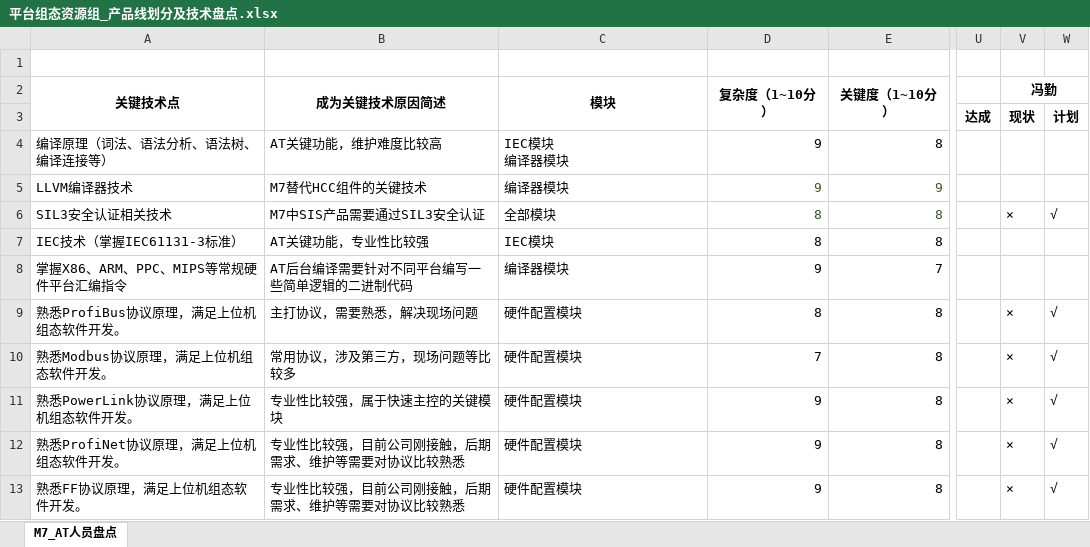
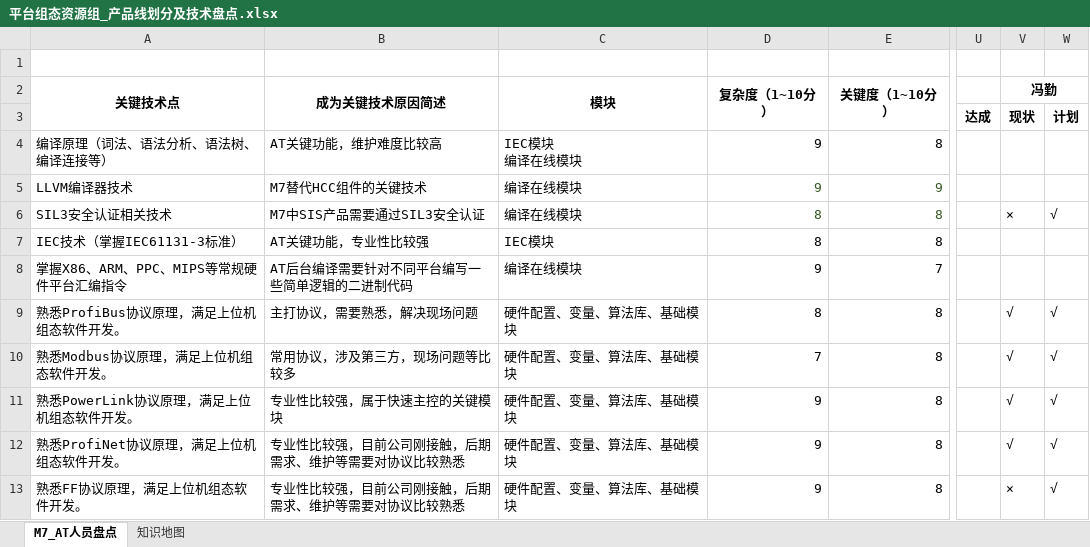
Before and after one commit to mummily/Hollysys, an Excel workbook: 7. 软件设计部/人员技术盘点/平台组态资源组_产品线划分及技术盘点.xlsx, sheet M7_AT人员盘点, drawn as a sheet; only a part is shown, gaps mark what is left out; values as stored, in another font and other column widths than the file's, no borders; ↵ is a line break in a cell; the diff covers the shown part only; the diff names each change by its address in the sheet, - before the commit and + after, or states it on an @@ line.

```diff
--- a/7. 软件设计部/人员技术盘点/平台组态资源组_产品线划分及技术盘点.xlsx (sheet M7_AT人员盘点)
+++ b/7. 软件设计部/人员技术盘点/平台组态资源组_产品线划分及技术盘点.xlsx (sheet M7_AT人员盘点)
+sheet tab: 知识地图
-C4 (模块): IEC模块 ↵ 编译器模块
+C4 (模块): IEC模块 ↵ 编译在线模块
-C5 (模块): 编译器模块
+C5 (模块): 编译在线模块
-C6 (模块): 全部模块
+C6 (模块): 编译在线模块
-C8 (模块): 编译器模块
+C8 (模块): 编译在线模块
-C9:C13 (模块): 硬件配置模块
+C9:C13 (模块): 硬件配置、变量、算法库、基础模块
-V9:V12 (冯勤): ×
+V9:V12 (冯勤): √
```
Also changed, not shown: 6 edited cells elsewhere in this sheet, 7. 软件设计部/人员技术盘点/0622/产品线划分及技术盘点_匹配人员-0609.xlsx, 7 other files.
